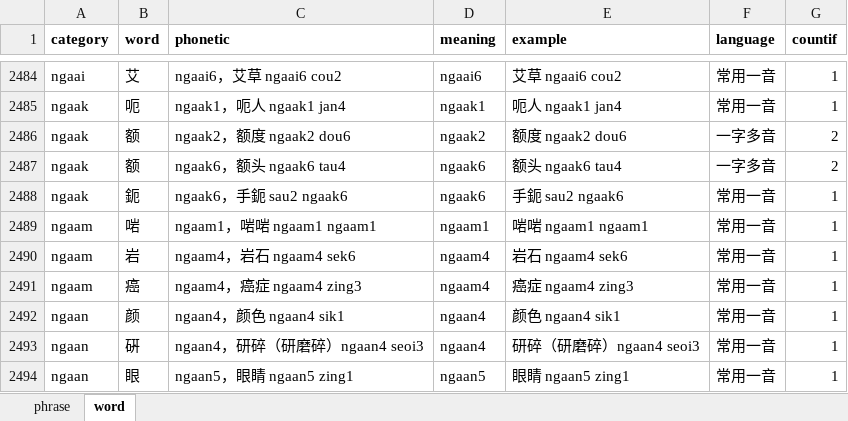
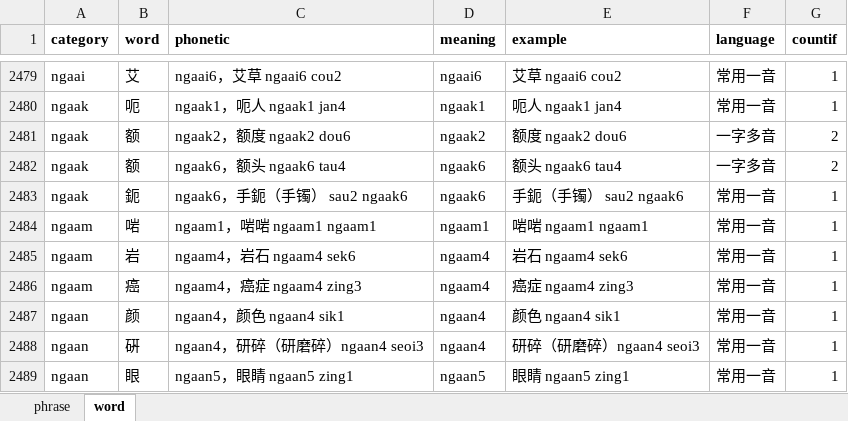
Before and after one commit to viewnn/wordcards, an Excel workbook: dict.xlsx, sheet word, drawn as a sheet; only a part is shown, gaps mark what is left out; values as stored, in another font and other column widths than the file's, no borders; addresses are those after the commit; the diff covers the shown part only; the diff names each change by its address in the sheet, - before the commit and + after, or states it on an @@ line.

Commit message:
update copy word func

```diff
--- a/dict.xlsx (sheet word)
+++ b/dict.xlsx (sheet word)
-C2483 (phonetic): ngaak6，手鈪 sau2 ngaak6
+C2483 (phonetic): ngaak6，手鈪（手镯） sau2 ngaak6
-E2483 (example): 手鈪 sau2 ngaak6
+E2483 (example): 手鈪（手镯） sau2 ngaak6
```
Also changed, not shown: 6 removed rows and 10 edited cells elsewhere in this sheet, formulas that keep their value, 3 other files.
